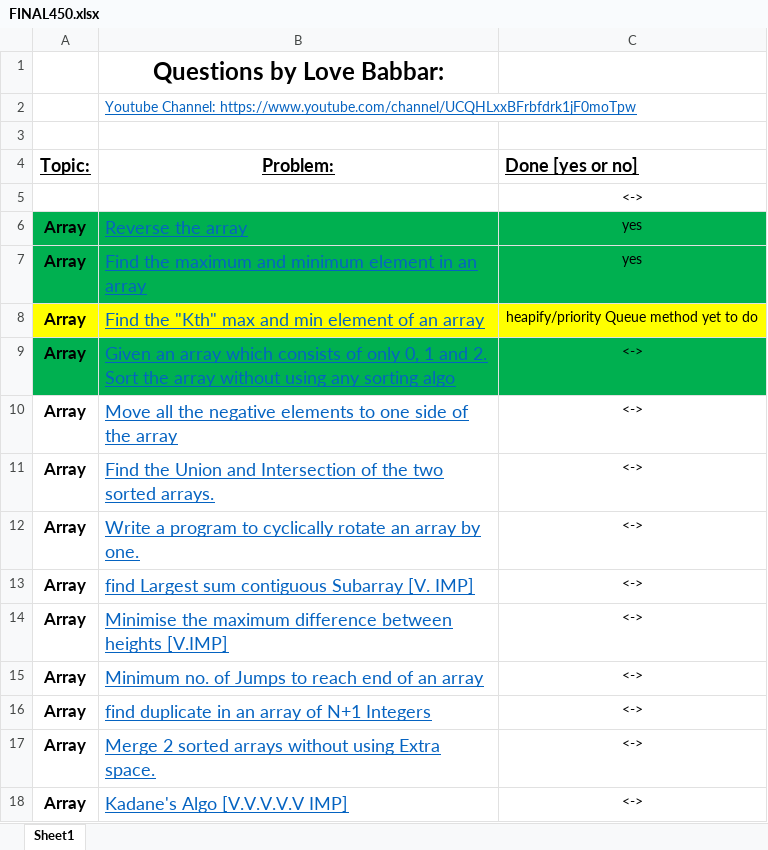
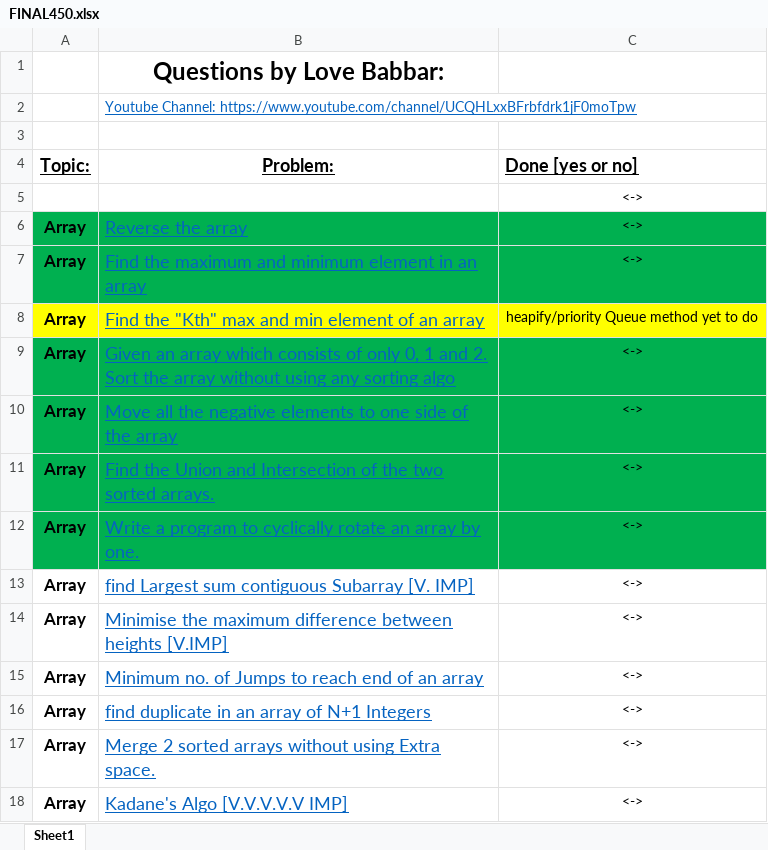
Before and after one commit to yashheda5/DSA-450-Questions, an Excel workbook: FINAL450.xlsx, sheet Sheet1, drawn as a sheet; only a part is shown; values as stored, in another font and other column widths than the file's, no borders; the diff names each change by its address in the sheet, - before the commit and + after, or states it on an @@ line.

```diff
--- a/FINAL450.xlsx (sheet Sheet1)
+++ b/FINAL450.xlsx (sheet Sheet1)
-C6:C7 (Done [yes or no]): yes
+C6:C7 (Done [yes or no]): <->
-A10:C12 fill: none
+A10:C12 fill: #00B050
```
Also changed, not shown: 1 other file.
